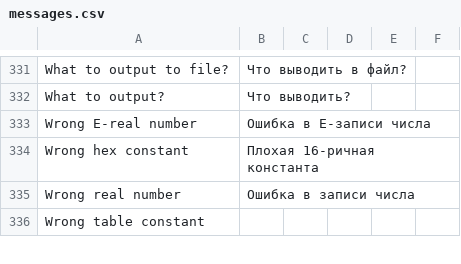
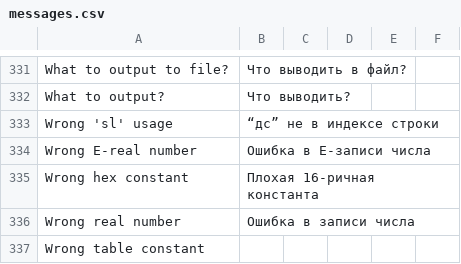
Before and after one commit to victor-yacovlev/kumir2, a CSV file: share/kumir2/kumiranalizer/messages.csv, drawn as a sheet; only a part is shown, gaps mark what is left out.

```diff
--- a/share/kumir2/kumiranalizer/messages.csv
+++ b/share/kumir2/kumiranalizer/messages.csv
@@ -332,2 +332,3 @@
 "What to output?";"Что выводить?";"";"";"";"";
+"Wrong 'sl' usage";"“дс” не в индексе строки";"";"";"";"";
 "Wrong E-real number";"Ошибка в E-записи числа";"";"";"";"";
```
Also changed, not shown: 2 other files.
